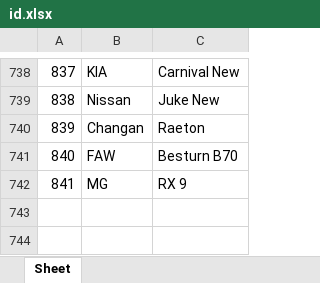
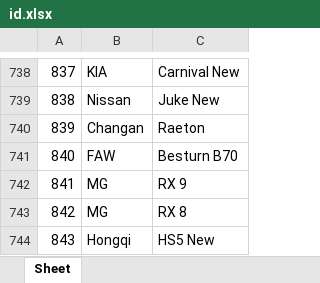
Before and after one commit to AlekseyNushtaev/AutoPars010824, an Excel workbook: id.xlsx, sheet Sheet, drawn as a sheet; only a part is shown, gaps mark what is left out; values as stored, in another font and other column widths than the file's, no borders; the diff names each change by its address in the sheet, - before the commit and + after, or states it on an @@ line.

```diff
--- a/id.xlsx (sheet Sheet)
+++ b/id.xlsx (sheet Sheet)
+row 743: 842 | MG | RX 8
+row 744: 843 | Hongqi | HS5 New
```
Also changed, not shown: 1 other file.
